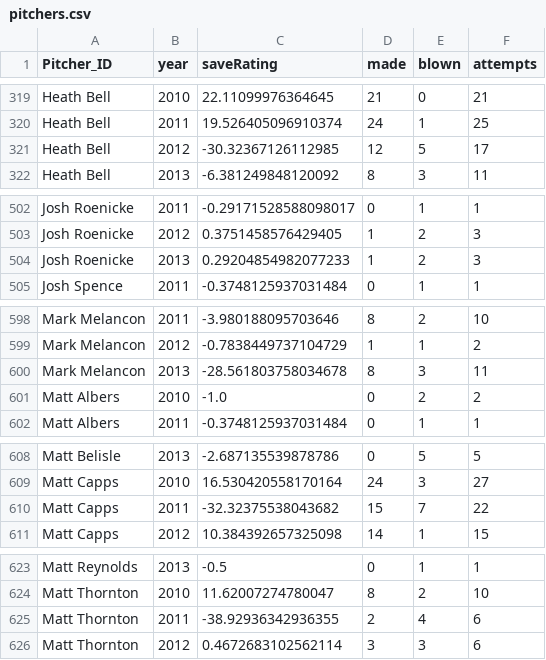
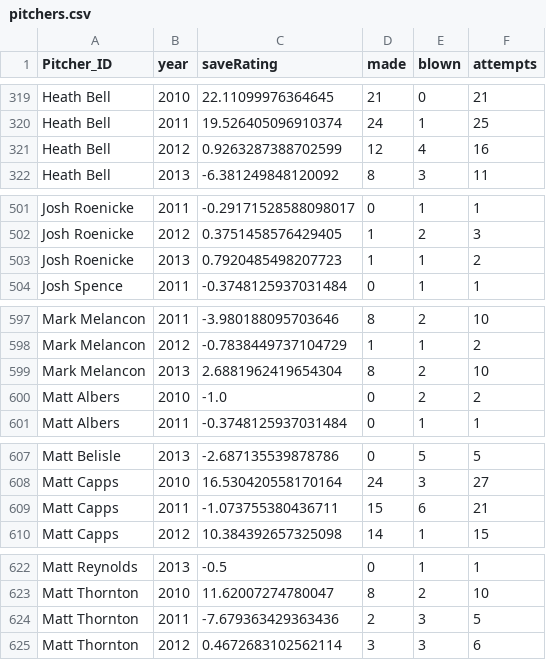
Before and after one commit to DylanSchneider/Save2.0, a CSV file: pitchers.csv, drawn as a sheet; only a part is shown, gaps mark what is left out; the diff covers the shown part only.

```diff
--- a/pitchers.csv
+++ b/pitchers.csv
@@ -320,3 +320,3 @@ Heath Bell,2010,22.11099976364645,21,0,21
 Heath Bell,2011,19.526405096910374,24,1,25
-Heath Bell,2012,-30.32367126112985,12,5,17
+Heath Bell,2012,0.9263287388702599,12,4,16
 Heath Bell,2013,-6.381249848120092,8,3,11
@@ -503,3 +502,3 @@ Josh Roenicke,2011,-0.29171528588098017,0,1,1
 Josh Roenicke,2012,0.3751458576429405,1,2,3
-Josh Roenicke,2013,0.29204854982077233,1,2,3
+Josh Roenicke,2013,0.7920485498207723,1,1,2
 Josh Spence,2011,-0.3748125937031484,0,1,1
@@ -599,3 +598,3 @@ Mark Melancon,2011,-3.980188095703646,8,2,10
 Mark Melancon,2012,-0.7838449737104729,1,1,2
-Mark Melancon,2013,-28.561803758034678,8,3,11
+Mark Melancon,2013,2.6881962419654304,8,2,10
 Matt Albers,2010,-1.0,0,2,2
@@ -609,3 +608,3 @@ Matt Belisle,2013,-2.687135539878786,0,5,5
 Matt Capps,2010,16.530420558170164,24,3,27
-Matt Capps,2011,-32.32375538043682,15,7,22
+Matt Capps,2011,-1.073755380436711,15,6,21
 Matt Capps,2012,10.384392657325098,14,1,15
@@ -624,3 +623,3 @@ Matt Reynolds,2013,-0.5,0,1,1
 Matt Thornton,2010,11.62007274780047,8,2,10
-Matt Thornton,2011,-38.92936342936355,2,4,6
+Matt Thornton,2011,-7.679363429363436,2,3,5
 Matt Thornton,2012,0.4672683102562114,3,3,6
```
Also changed, not shown: 1 removed row and 18 edited cells elsewhere in this file, games.csv, 1 other file.
